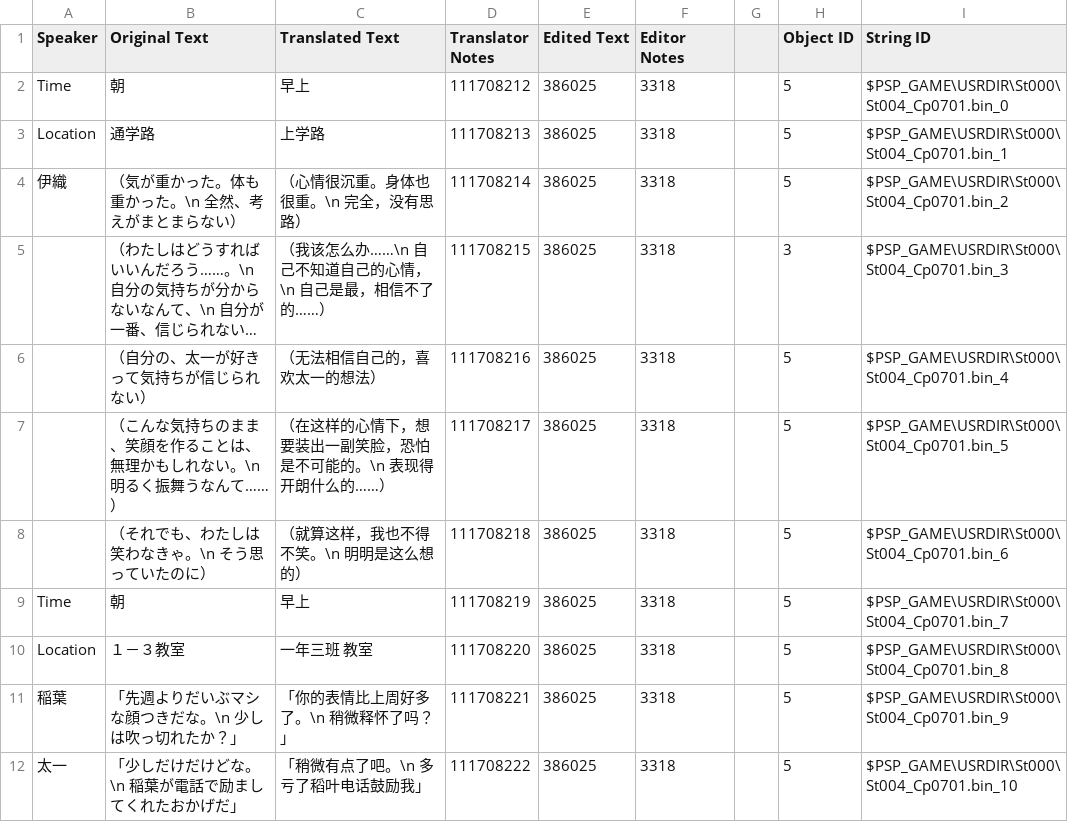
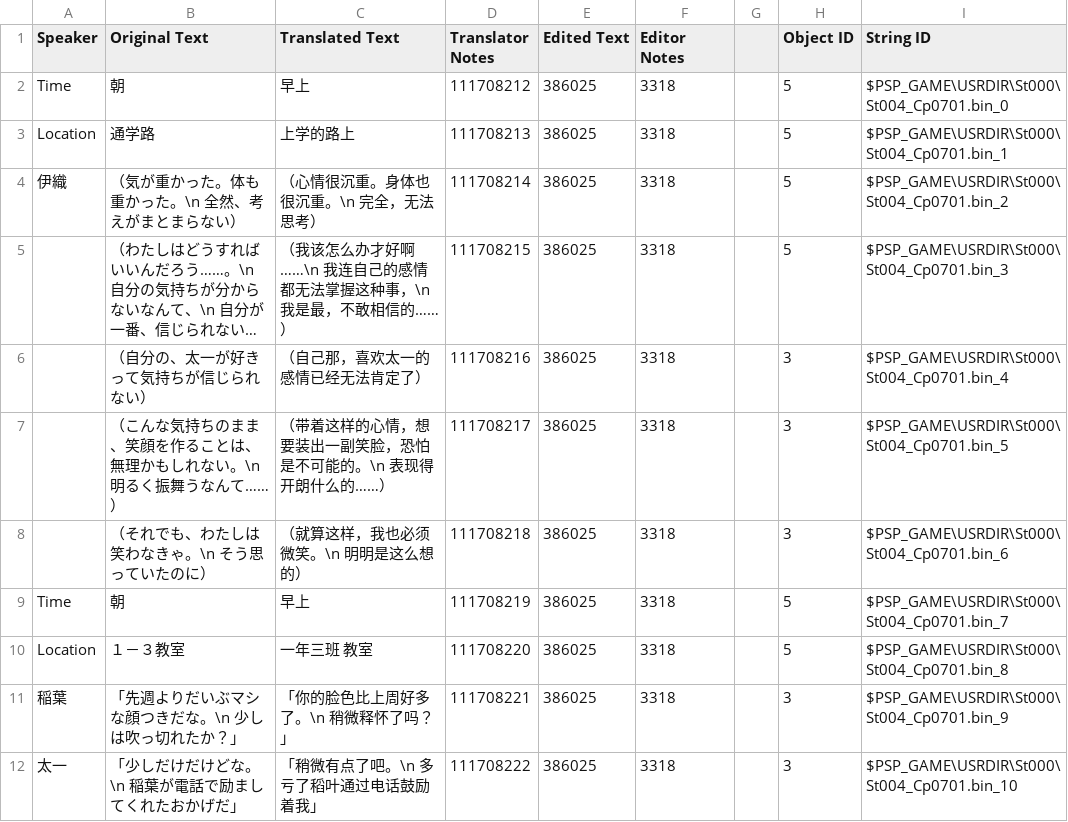
Before and after one commit to kotori-bbt/kkrcyrCN, a CSV file: csv/St004_Cp0701.csv, drawn as a sheet; only a part is shown; long unchanged cells end in …; the diff covers the shown part only; the diff names each change by its address in the sheet, - before the commit and + after, or states it on an @@ line.

```diff
--- a/csv/St004_Cp0701.csv
+++ b/csv/St004_Cp0701.csv
-C3 (Translated Text): 上学路
+C3 (Translated Text): 上学的路上
-C4 (Translated Text): （心情很沉重。身体也很重。\n 完全，没有思路）
+C4 (Translated Text): （心情很沉重。身体也很沉重。\n 完全，无法思考）
-C5 (Translated Text): （我该怎么办……\n 自己不知道自己的心情，\n 自己是最，相信不了的……）
+C5 (Translated Text): （我该怎么办才好啊……\n 我连自己的感情都无法掌握这种事，\n 我是最，不敢相信的……）
-H5 (Object ID): 3
+H5 (Object ID): 5
-C6 (Translated Text): （无法相信自己的，喜欢太一的想法）
+C6 (Translated Text): （自己那，喜欢太一的感情已经无法肯定了）
-H6:H8 (Object ID): 5
+H6:H8 (Object ID): 3
-C7 (Translated Text): （在这样的心情下，想要装出一副笑脸，恐怕是不可能的。\n 表现得开朗什么的……）
+C7 (Translated Text): （带着这样的心情，想要装出一副笑脸，恐怕是不可能的。\n 表现得开朗什么的……）
-C8 (Translated Text): （就算这样，我也不得不笑。\n 明明是这么想的）
+C8 (Translated Text): （就算这样，我也必须微笑。\n 明明是这么想的）
-C11 (Translated Text): 「你的表情比上周好多了。\n 稍微释怀了吗？」
+C11 (Translated Text): 「你的脸色比上周好多了。\n 稍微释怀了吗？」
-H11:H12 (Object ID): 5
+H11:H12 (Object ID): 3
-C12 (Translated Text): 「稍微有点了吧。\n 多亏了稻叶电话鼓励我」
+C12 (Translated Text): 「稍微有点了吧。\n 多亏了稻叶通过电话鼓励着我」
```
Also changed, not shown: 19 edited cells elsewhere in this file, csv/St001_Cp0401.csv, csv/St001_Cp0901.csv, 23 other files.
